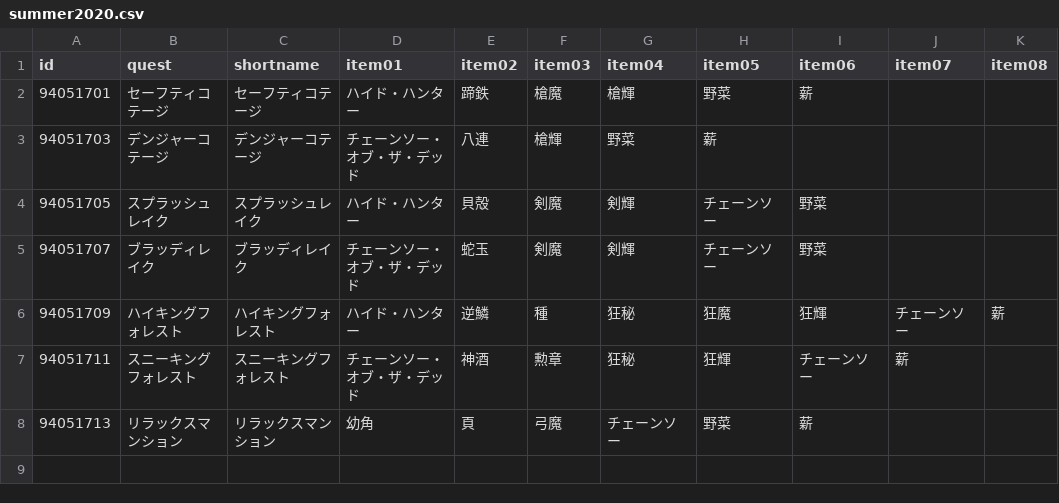
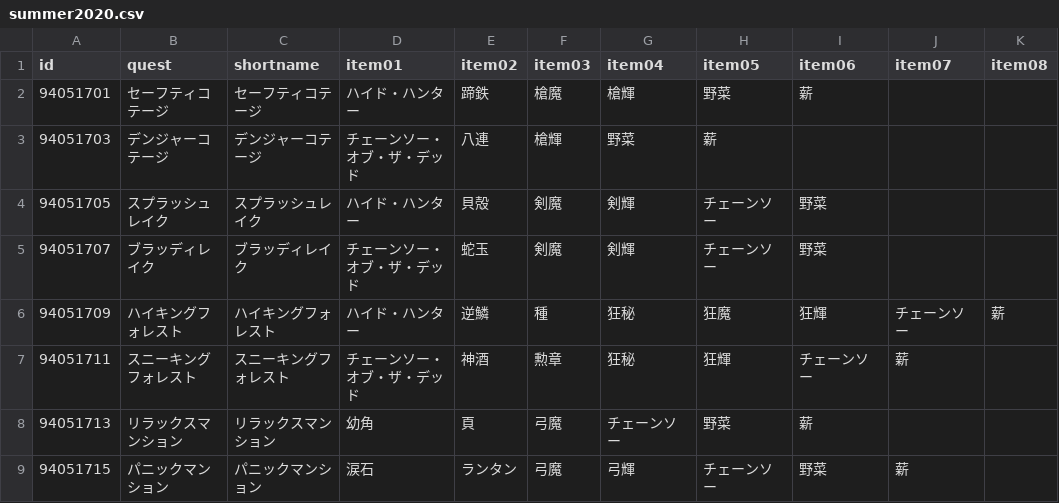
Before and after one commit to fgosc/fgoscdata, a CSV file: data/csv/summer2020.csv, drawn as a sheet; the diff names each change by its address in the sheet, - before the commit and + after, or states it on an @@ line.

Commit message:
update summer2020 8/18 20:00

```diff
--- a/data/csv/summer2020.csv
+++ b/data/csv/summer2020.csv
+row 9: 94051715 | パニックマンション | パニックマンション | 涙石 | ランタン | 弓魔 | 弓輝 | チェーンソー | 野菜 | 薪
```
Also changed, not shown: 1 other file.
